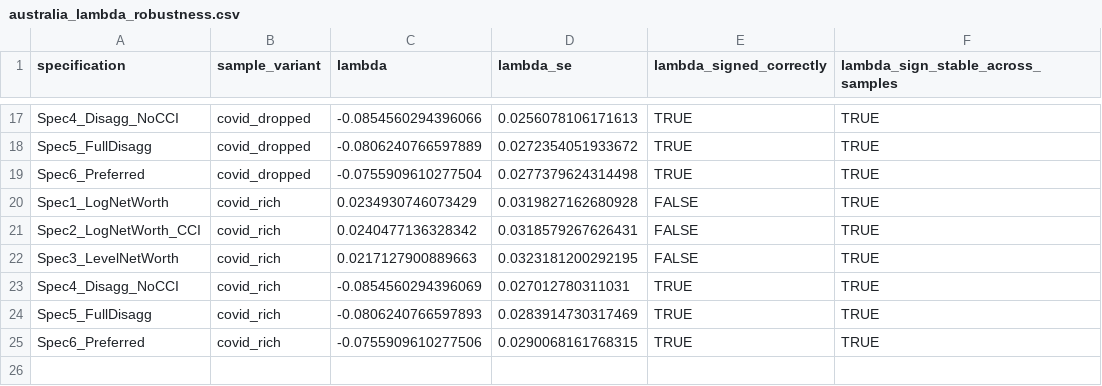
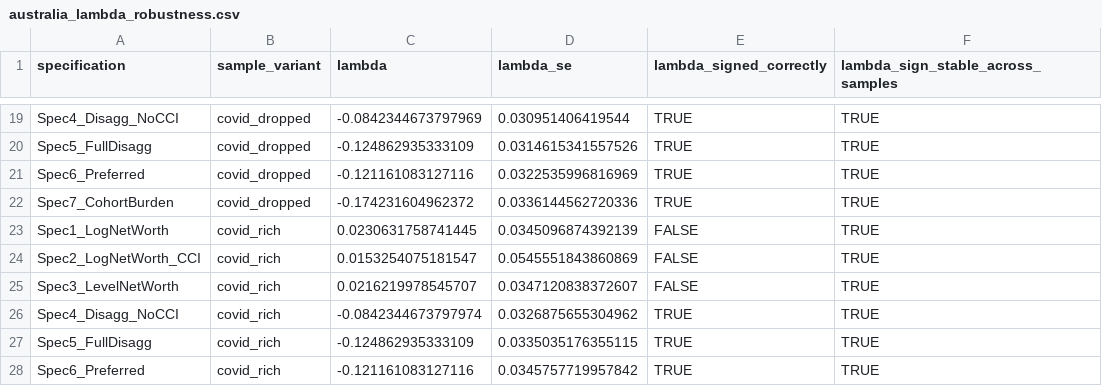
Before and after one commit to DavidAStephan/ConsModelling, a CSV file: Ausreplication/outputs/australia_lambda_robustness.csv, drawn as a sheet; only a part is shown, gaps mark what is left out; the diff covers the shown part only.

```diff
--- a/Ausreplication/outputs/australia_lambda_robustness.csv
+++ b/Ausreplication/outputs/australia_lambda_robustness.csv
@@ -17,9 +19,10 @@
-"Spec4_Disagg_NoCCI","covid_dropped",-0.0854560294396066,0.0256078106171613,TRUE,TRUE
-"Spec5_FullDisagg","covid_dropped",-0.0806240766597889,0.0272354051933672,TRUE,TRUE
-"Spec6_Preferred","covid_dropped",-0.0755909610277504,0.0277379624314498,TRUE,TRUE
-"Spec1_LogNetWorth","covid_rich",0.0234930746073429,0.0319827162680928,FALSE,TRUE
-"Spec2_LogNetWorth_CCI","covid_rich",0.0240477136328342,0.0318579267626431,FALSE,TRUE
-"Spec3_LevelNetWorth","covid_rich",0.0217127900889663,0.0323181200292195,FALSE,TRUE
-"Spec4_Disagg_NoCCI","covid_rich",-0.0854560294396069,0.027012780311031,TRUE,TRUE
-"Spec5_FullDisagg","covid_rich",-0.0806240766597893,0.0283914730317469,TRUE,TRUE
-"Spec6_Preferred","covid_rich",-0.0755909610277506,0.0290068161768315,TRUE,TRUE
+"Spec4_Disagg_NoCCI","covid_dropped",-0.0842344673797969,0.030951406419544,TRUE,TRUE
+"Spec5_FullDisagg","covid_dropped",-0.124862935333109,0.0314615341557526,TRUE,TRUE
+"Spec6_Preferred","covid_dropped",-0.121161083127116,0.0322535996816969,TRUE,TRUE
+"Spec7_CohortBurden","covid_dropped",-0.174231604962372,0.0336144562720336,TRUE,TRUE
+"Spec1_LogNetWorth","covid_rich",0.0230631758741445,0.0345096874392139,FALSE,TRUE
+"Spec2_LogNetWorth_CCI","covid_rich",0.0153254075181547,0.0545551843860869,FALSE,TRUE
+"Spec3_LevelNetWorth","covid_rich",0.0216219978545707,0.0347120838372607,FALSE,TRUE
+"Spec4_Disagg_NoCCI","covid_rich",-0.0842344673797974,0.0326875655304962,TRUE,TRUE
+"Spec5_FullDisagg","covid_rich",-0.124862935333109,0.0335035176355115,TRUE,TRUE
+"Spec6_Preferred","covid_rich",-0.121161083127116,0.0345757719957842,TRUE,TRUE
```
Also changed, not shown: 2 added rows and 30 edited cells elsewhere in this file, Ausreplication/outputs/australia_all_diagnostics.csv, Ausreplication/outputs/australia_full_results.csv, 19 other files.
